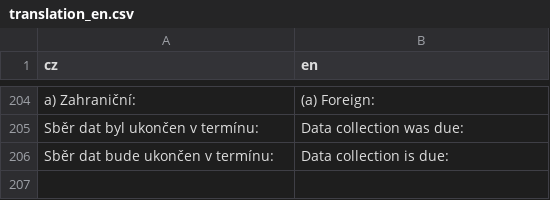
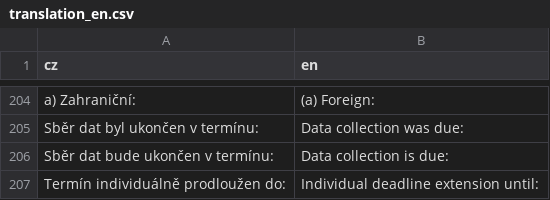
Before and after one commit to hlageek/IPCASreporter, a CSV file: inst/app/www/translations/translation_en.csv, drawn as a sheet; only a part is shown, gaps mark what is left out.

Commit message:
individual deadline notice

```diff
--- a/inst/app/www/translations/translation_en.csv
+++ b/inst/app/www/translations/translation_en.csv
@@ -206 +206,2 @@
 "Sběr dat bude ukončen v termínu:","Data collection is due:"
+"Termín individuálně prodloužen do:","Individual deadline extension until:"
```
Also changed, not shown: 2 other files.
